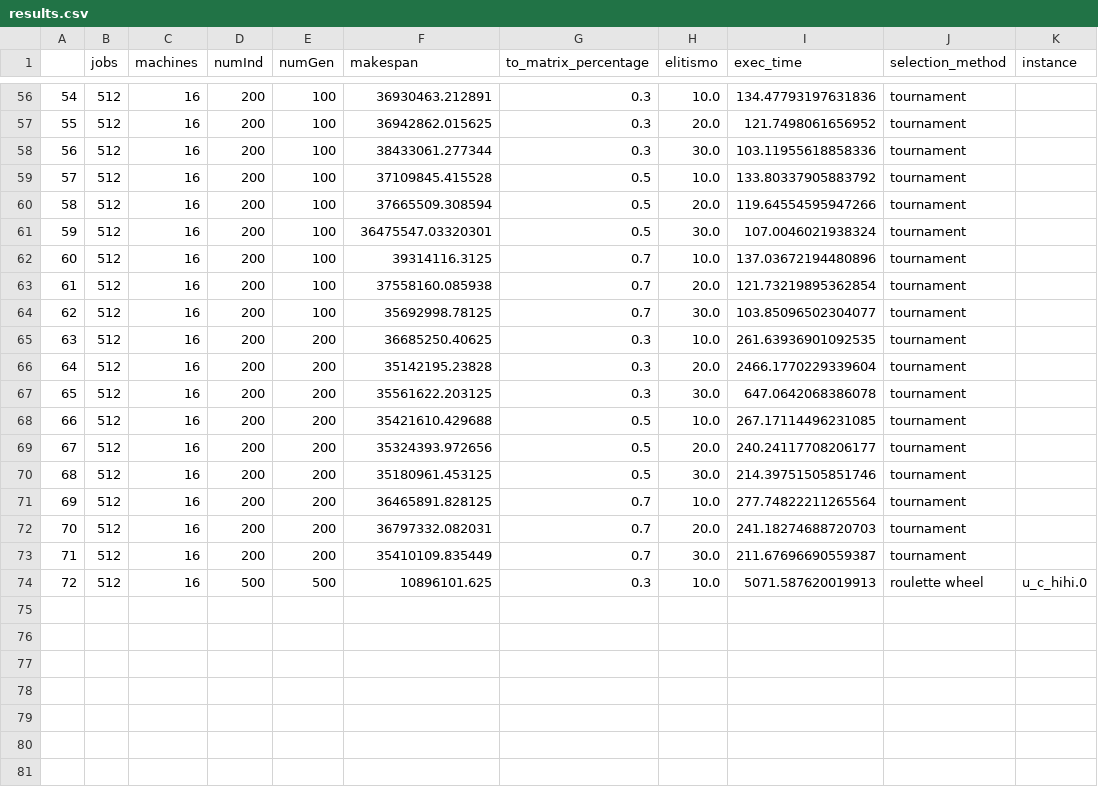
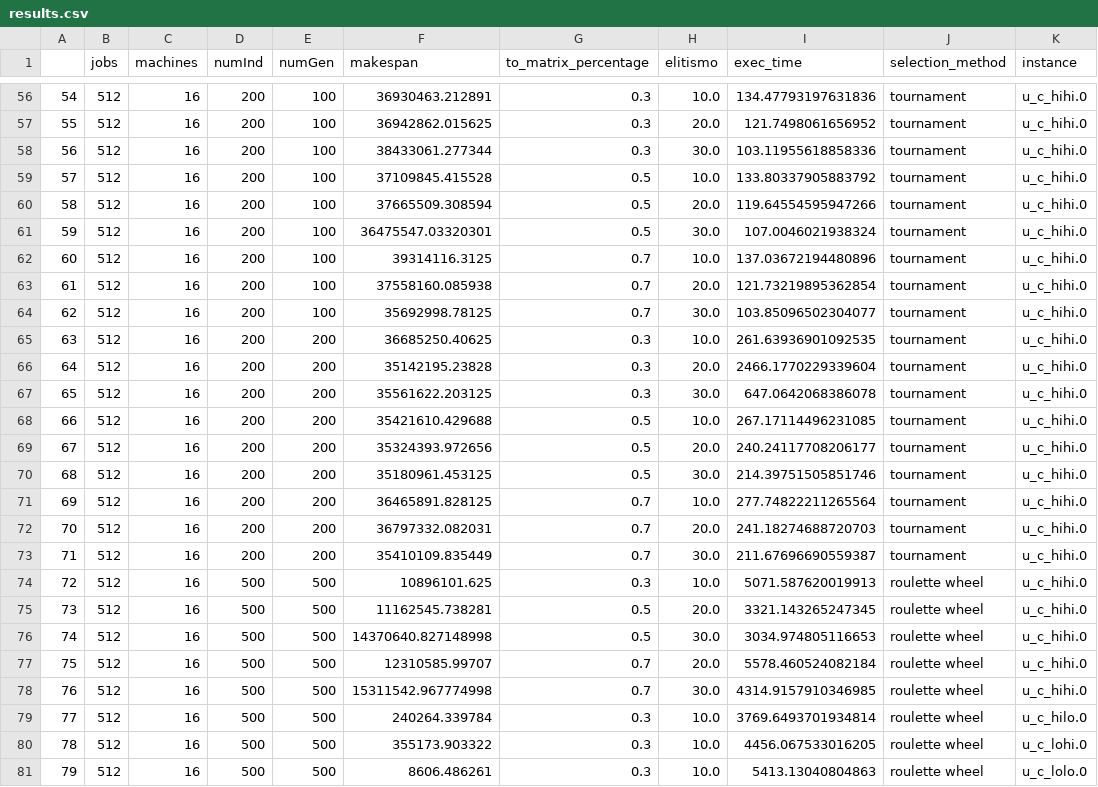
Before and after one commit to marlonrochaeng/pesquisaMestrado, a CSV file: results.csv, drawn as a sheet; only a part is shown, gaps mark what is left out; the diff covers the shown part only.

```diff
--- a/results.csv
+++ b/results.csv
@@ -56,19 +56,26 @@
-54,512,16,200,100,36930463.212891,0.3,10.0,134.47793197631836,tournament,
-55,512,16,200,100,36942862.015625,0.3,20.0,121.7498061656952,tournament,
-56,512,16,200,100,38433061.277344,0.3,30.0,103.11955618858336,tournament,
-57,512,16,200,100,37109845.415528,0.5,10.0,133.80337905883792,tournament,
-58,512,16,200,100,37665509.308594,0.5,20.0,119.64554595947266,tournament,
-59,512,16,200,100,36475547.03320301,0.5,30.0,107.0046021938324,tournament,
-60,512,16,200,100,39314116.3125,0.7,10.0,137.03672194480896,tournament,
-61,512,16,200,100,37558160.085938,0.7,20.0,121.73219895362854,tournament,
-62,512,16,200,100,35692998.78125,0.7,30.0,103.85096502304077,tournament,
-63,512,16,200,200,36685250.40625,0.3,10.0,261.63936901092535,tournament,
-64,512,16,200,200,35142195.23828,0.3,20.0,2466.1770229339604,tournament,
-65,512,16,200,200,35561622.203125,0.3,30.0,647.0642068386078,tournament,
-66,512,16,200,200,35421610.429688,0.5,10.0,267.17114496231085,tournament,
-67,512,16,200,200,35324393.972656,0.5,20.0,240.24117708206177,tournament,
-68,512,16,200,200,35180961.453125,0.5,30.0,214.39751505851746,tournament,
-69,512,16,200,200,36465891.828125,0.7,10.0,277.74822211265564,tournament,
-70,512,16,200,200,36797332.082031,0.7,20.0,241.18274688720703,tournament,
-71,512,16,200,200,35410109.835449,0.7,30.0,211.67696690559387,tournament,
+54,512,16,200,100,36930463.212891,0.3,10.0,134.47793197631836,tournament,u_c_hihi.0
+55,512,16,200,100,36942862.015625,0.3,20.0,121.7498061656952,tournament,u_c_hihi.0
+56,512,16,200,100,38433061.277344,0.3,30.0,103.11955618858336,tournament,u_c_hihi.0
+57,512,16,200,100,37109845.415528,0.5,10.0,133.80337905883792,tournament,u_c_hihi.0
+58,512,16,200,100,37665509.308594,0.5,20.0,119.64554595947266,tournament,u_c_hihi.0
+59,512,16,200,100,36475547.03320301,0.5,30.0,107.0046021938324,tournament,u_c_hihi.0
+60,512,16,200,100,39314116.3125,0.7,10.0,137.03672194480896,tournament,u_c_hihi.0
+61,512,16,200,100,37558160.085938,0.7,20.0,121.73219895362854,tournament,u_c_hihi.0
+62,512,16,200,100,35692998.78125,0.7,30.0,103.85096502304077,tournament,u_c_hihi.0
+63,512,16,200,200,36685250.40625,0.3,10.0,261.63936901092535,tournament,u_c_hihi.0
+64,512,16,200,200,35142195.23828,0.3,20.0,2466.1770229339604,tournament,u_c_hihi.0
+65,512,16,200,200,35561622.203125,0.3,30.0,647.0642068386078,tournament,u_c_hihi.0
+66,512,16,200,200,35421610.429688,0.5,10.0,267.17114496231085,tournament,u_c_hihi.0
+67,512,16,200,200,35324393.972656,0.5,20.0,240.24117708206177,tournament,u_c_hihi.0
+68,512,16,200,200,35180961.453125,0.5,30.0,214.39751505851746,tournament,u_c_hihi.0
+69,512,16,200,200,36465891.828125,0.7,10.0,277.74822211265564,tournament,u_c_hihi.0
+70,512,16,200,200,36797332.082031,0.7,20.0,241.18274688720703,tournament,u_c_hihi.0
+71,512,16,200,200,35410109.835449,0.7,30.0,211.67696690559387,tournament,u_c_hihi.0
 72,512,16,500,500,10896101.625,0.3,10.0,5071.587620019913,roulette wheel,u_c_hihi.0
+73,512,16,500,500,11162545.738281,0.5,20.0,3321.143265247345,roulette wheel,u_c_hihi.0
+74,512,16,500,500,14370640.827148998,0.5,30.0,3034.974805116653,roulette wheel,u_c_hihi.0
+75,512,16,500,500,12310585.99707,0.7,20.0,5578.460524082184,roulette wheel,u_c_hihi.0
+76,512,16,500,500,15311542.967774998,0.7,30.0,4314.9157910346985,roulette wheel,u_c_hihi.0
+77,512,16,500,500,240264.339784,0.3,10.0,3769.6493701934814,roulette wheel,u_c_hilo.0
+78,512,16,500,500,355173.903322,0.3,10.0,4456.067533016205,roulette wheel,u_c_lohi.0
+79,512,16,500,500,8606.486261,0.3,10.0,5413.13040804863,roulette wheel,u_c_lolo.0
```
Also changed, not shown: 54 edited cells elsewhere in this file, 1 other file.
